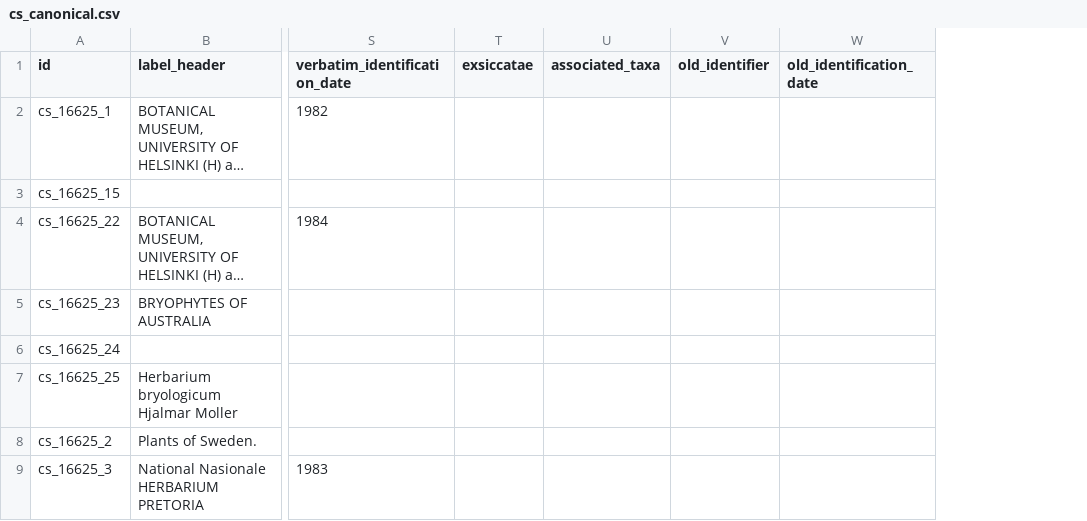
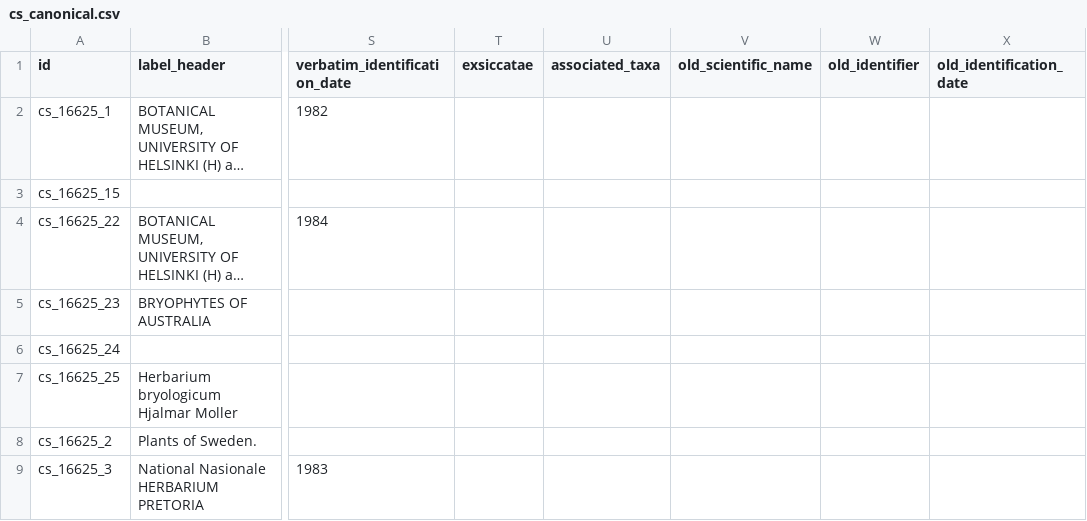
Before and after one commit to lisunshiny/herbarium-processor, a CSV file: data/cs_canonical.csv, drawn as a sheet; only a part is shown, gaps mark what is left out; long unchanged cells end in …; the diff covers the shown part only; the diff names each change by its address in the sheet, - before the commit and + after, or states it on an @@ line.

```diff
--- a/data/cs_canonical.csv
+++ b/data/cs_canonical.csv
+column V (old_scientific_name), empty
```
Also changed, not shown: 3 added rows and 2 edited cells elsewhere in this file, 7 other files.
